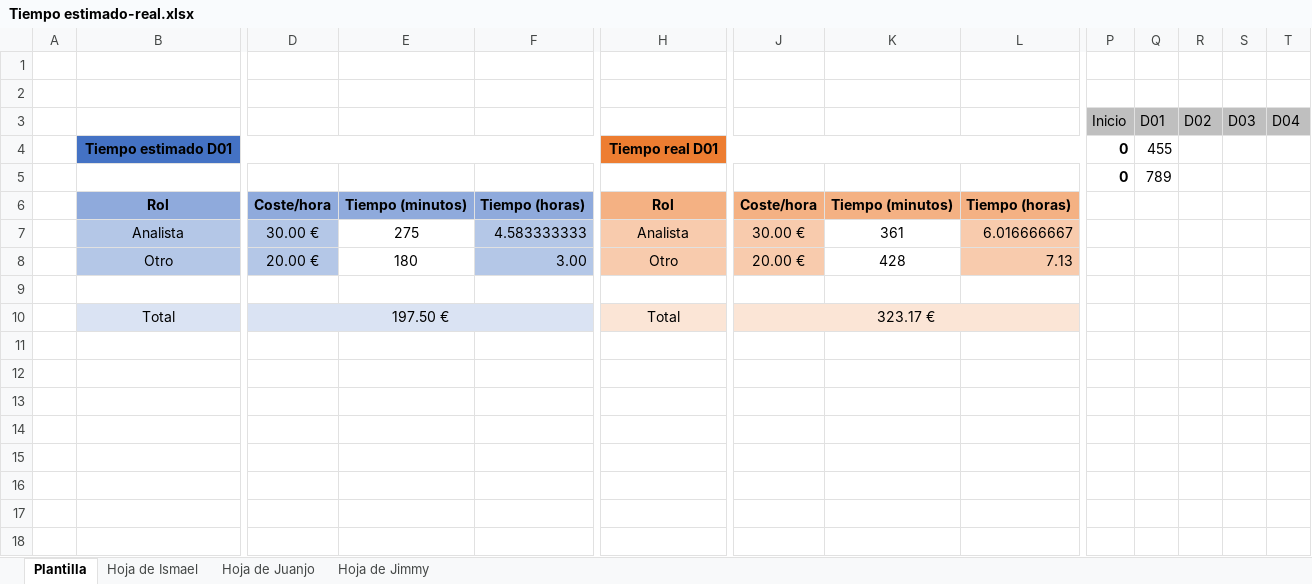
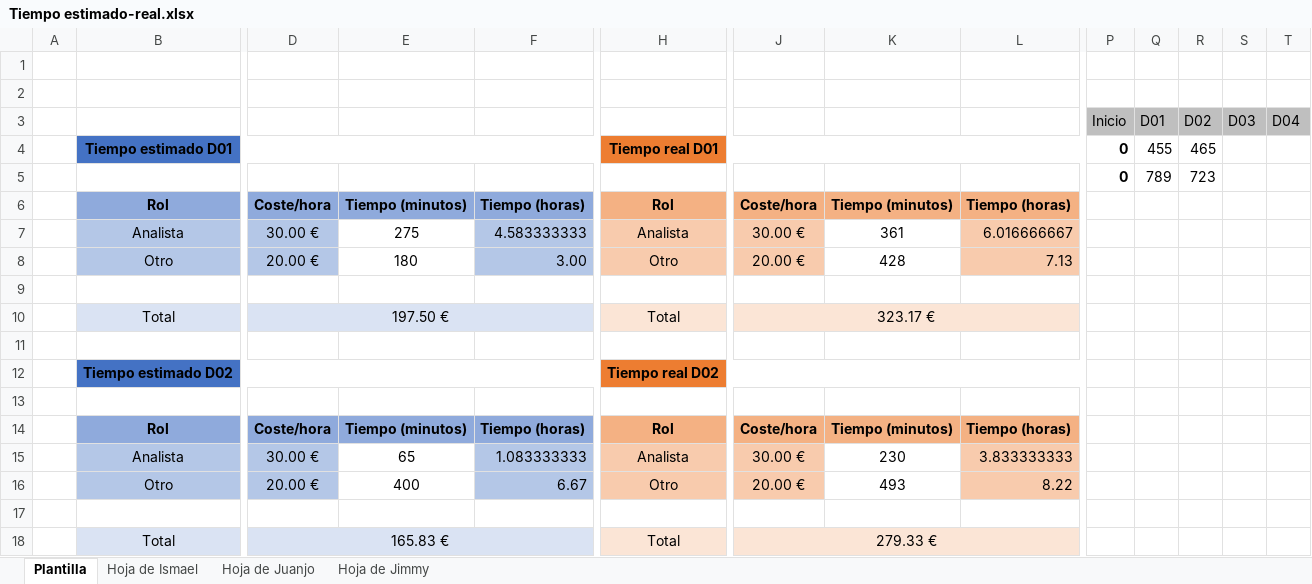
Before and after one commit to DP2-2024-C1-029/Acme-Software-Factory, an Excel workbook: reports/Tiempo estimado-real.xlsx, sheet Plantilla, drawn as a sheet; only a part is shown, gaps mark what is left out; values as stored, in another font and other column widths than the file's, no borders; charts and pictures not drawn; rows hold the shown columns only; the diff names each change by its address in the sheet, - before the commit and + after, or states it on an @@ line.

Commit message:
- Añadido tiempo real de grupo
Signed-off-by: IsmaelGata <isgatdor@alum.us.es>

```diff
--- a/reports/Tiempo estimado-real.xlsx (sheet Plantilla)
+++ b/reports/Tiempo estimado-real.xlsx (sheet Plantilla)
-R4 (D02): (empty)
+R4 (D02): 465
-R5 (D02): (empty)
+R5 (D02): 723
+row 11: (empty)
+row 12:  | Tiempo estimado D02 |  |  |  | Tiempo real D02
+row 13: (empty)
+row 14:  | Rol | Coste/hora | Tiempo (minutos) | Tiempo (horas) | Rol | Coste/hora | Tiempo (minutos) | Tiempo (horas)
+row 15:  | Analista | 30.00 € | 65 | 1.083333333 | Analista | 30.00 € | 230 | 3.833333333
+row 16:  | Otro | 20.00 € | 400 | 6.67 | Otro | 20.00 € | 493 | 8.22
+row 17: (empty)
+row 18:  | Total | 165.83 € |  |  | Total | 279.33 €
```
Also changed, not shown: charts or pictures.
